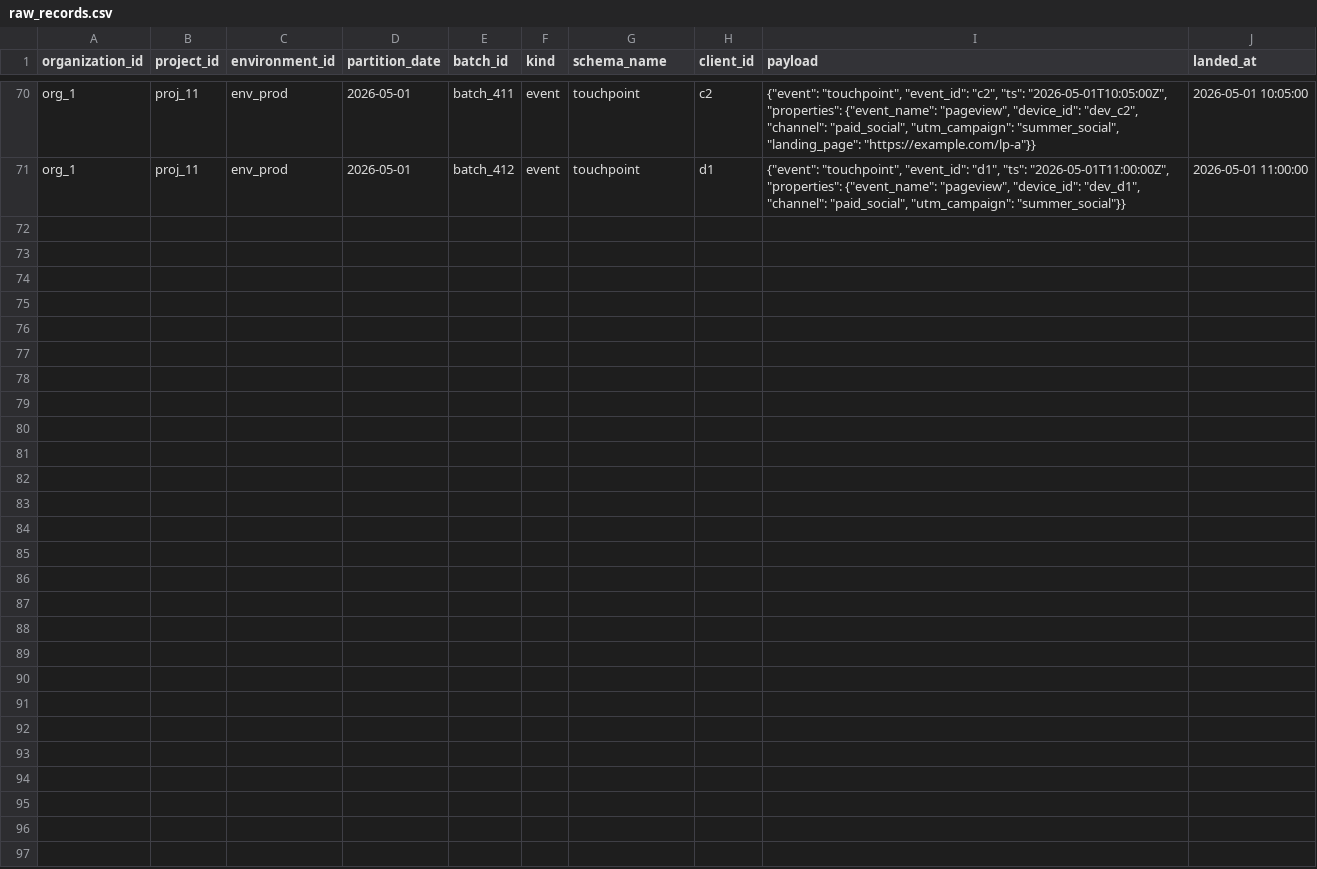
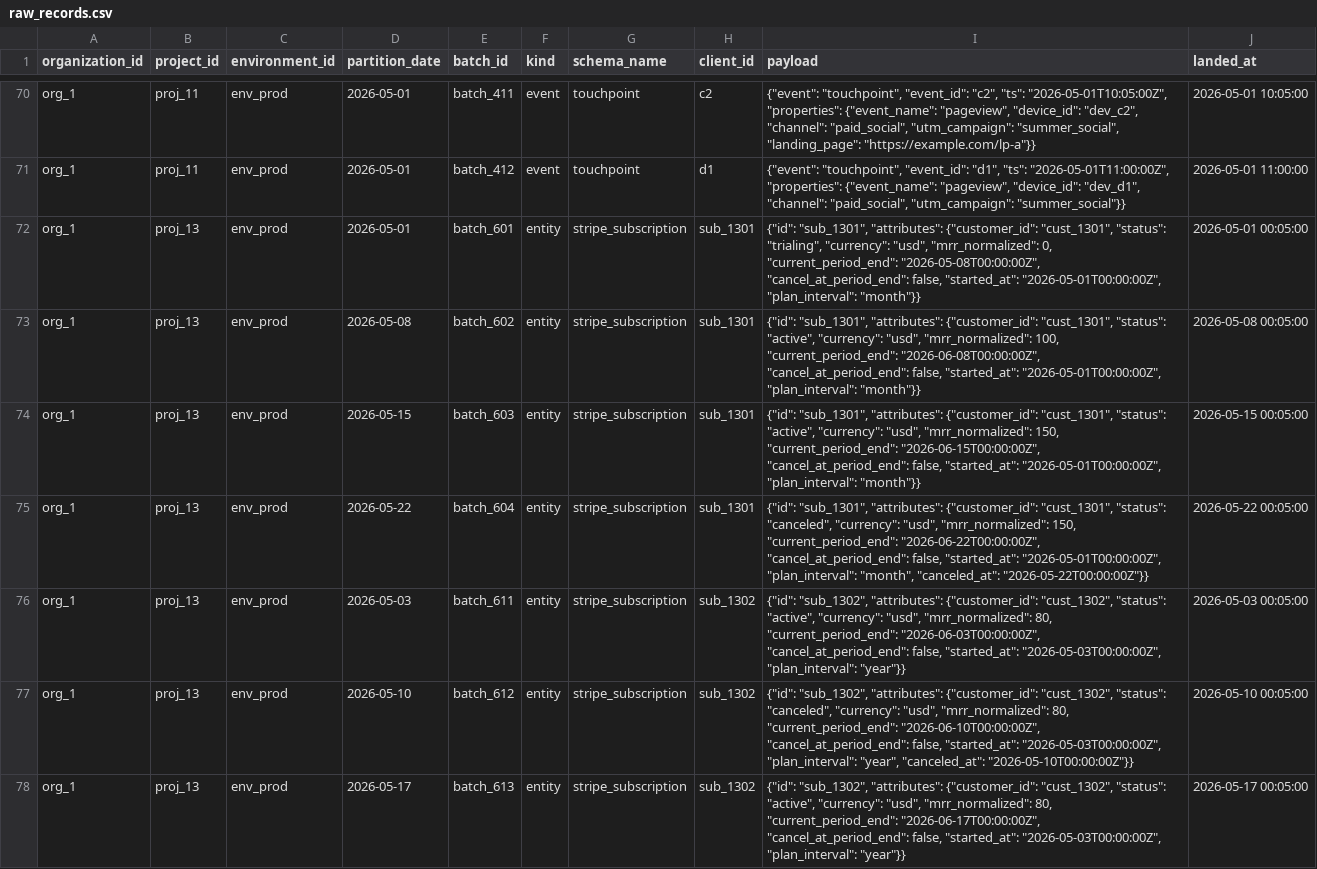
Before and after one commit to yarivluts/smart-marketing, a CSV file: packages/dbt-transform/dbt/seeds/raw_records.csv, drawn as a sheet; only a part is shown, gaps mark what is left out; the diff covers the shown part only.

```diff
--- a/packages/dbt-transform/dbt/seeds/raw_records.csv
+++ b/packages/dbt-transform/dbt/seeds/raw_records.csv
@@ -71 +71,8 @@ org_1,proj_11,env_prod,2026-05-01,batch_411,event,touchpoint,c2,"{""event"": ""t
 org_1,proj_11,env_prod,2026-05-01,batch_412,event,touchpoint,d1,"{""event"": ""touchpoint"", ""event_id"": ""d1"", ""ts"": ""2026-05-01T11:00:00Z"", ""properties"": {""event_name"": ""pageview"", ""device_id"": ""dev_d1"", ""channel"": ""paid_social"", ""utm_campaign"": ""summer_social""}}",2026-05-01 11:00:00
+org_1,proj_13,env_prod,2026-05-01,batch_601,entity,stripe_subscription,sub_1301,"{""id"": ""sub_1301"", ""attributes"": {""customer_id"": ""cust_1301"", ""status"": ""trialing"", ""currency"": ""usd"", ""mrr_normalized"": 0, ""current_period_end"": ""2026-05-08T00:00:00Z"", ""cancel_at_period_end"": false, ""started_at"": ""2026-05-01T00:00:00Z"", ""plan_interval"": ""month""}}",2026-05-01 00:05:00
+org_1,proj_13,env_prod,2026-05-08,batch_602,entity,stripe_subscription,sub_1301,"{""id"": ""sub_1301"", ""attributes"": {""customer_id"": ""cust_1301"", ""status"": ""active"", ""currency"": ""usd"", ""mrr_normalized"": 100, ""current_period_end"": ""2026-06-08T00:00:00Z"", ""cancel_at_period_end"": false, ""started_at"": ""2026-05-01T00:00:00Z"", ""plan_interval"": ""month""}}",2026-05-08 00:05:00
+org_1,proj_13,env_prod,2026-05-15,batch_603,entity,stripe_subscription,sub_1301,"{""id"": ""sub_1301"", ""attributes"": {""customer_id"": ""cust_1301"", ""status"": ""active"", ""currency"": ""usd"", ""mrr_normalized"": 150, ""current_period_end"": ""2026-06-15T00:00:00Z"", ""cancel_at_period_end"": false, ""started_at"": ""2026-05-01T00:00:00Z"", ""plan_interval"": ""month""}}",2026-05-15 00:05:00
+org_1,proj_13,env_prod,2026-05-22,batch_604,entity,stripe_subscription,sub_1301,"{""id"": ""sub_1301"", ""attributes"": {""customer_id"": ""cust_1301"", ""status"": ""canceled"", ""currency"": ""usd"", ""mrr_normalized"": 150, ""current_period_end"": ""2026-06-22T00:00:00Z"", ""cancel_at_period_end"": false, ""started_at"": ""2026-05-01T00:00:00Z"", ""plan_interval"": ""month"", ""canceled_at"": ""2026-05-22T00:00:00Z""}}",2026-05-22 00:05:00
+org_1,proj_13,env_prod,2026-05-03,batch_611,entity,stripe_subscription,sub_1302,"{""id"": ""sub_1302"", ""attributes"": {""customer_id"": ""cust_1302"", ""status"": ""active"", ""currency"": ""usd"", ""mrr_normalized"": 80, ""current_period_end"": ""2026-06-03T00:00:00Z"", ""cancel_at_period_end"": false, ""started_at"": ""2026-05-03T00:00:00Z"", ""plan_interval"": ""year""}}",2026-05-03 00:05:00
+org_1,proj_13,env_prod,2026-05-10,batch_612,entity,stripe_subscription,sub_1302,"{""id"": ""sub_1302"", ""attributes"": {""customer_id"": ""cust_1302"", ""status"": ""canceled"", ""currency"": ""usd"", ""mrr_normalized"": 80, ""current_period_end"": ""2026-06-10T00:00:00Z"", ""cancel_at_period_end"": false, ""started_at"": ""2026-05-03T00:00:00Z"", ""plan_interval"": ""year"", ""canceled_at"": ""2026-05-10T00:00:00Z""}}",2026-05-10 00:05:00
+org_1,proj_13,env_prod,2026-05-17,batch_613,entity,stripe_subscription,sub_1302,"{""id"": ""sub_1302"", ""attributes"": {""customer_id"": ""cust_1302"", ""status"": ""active"", ""currency"": ""usd"", ""mrr_normalized"": 80, ""current_period_end"": ""2026-06-17T00:00:00Z"", ""cancel_at_period_end"": false, ""started_at"": ""2026-05-03T00:00:00Z"", ""plan_interval"": ""year""}}",2026-05-17 00:05:00
```
Also changed, not shown: 7 added rows elsewhere in this file, 26 other files.
